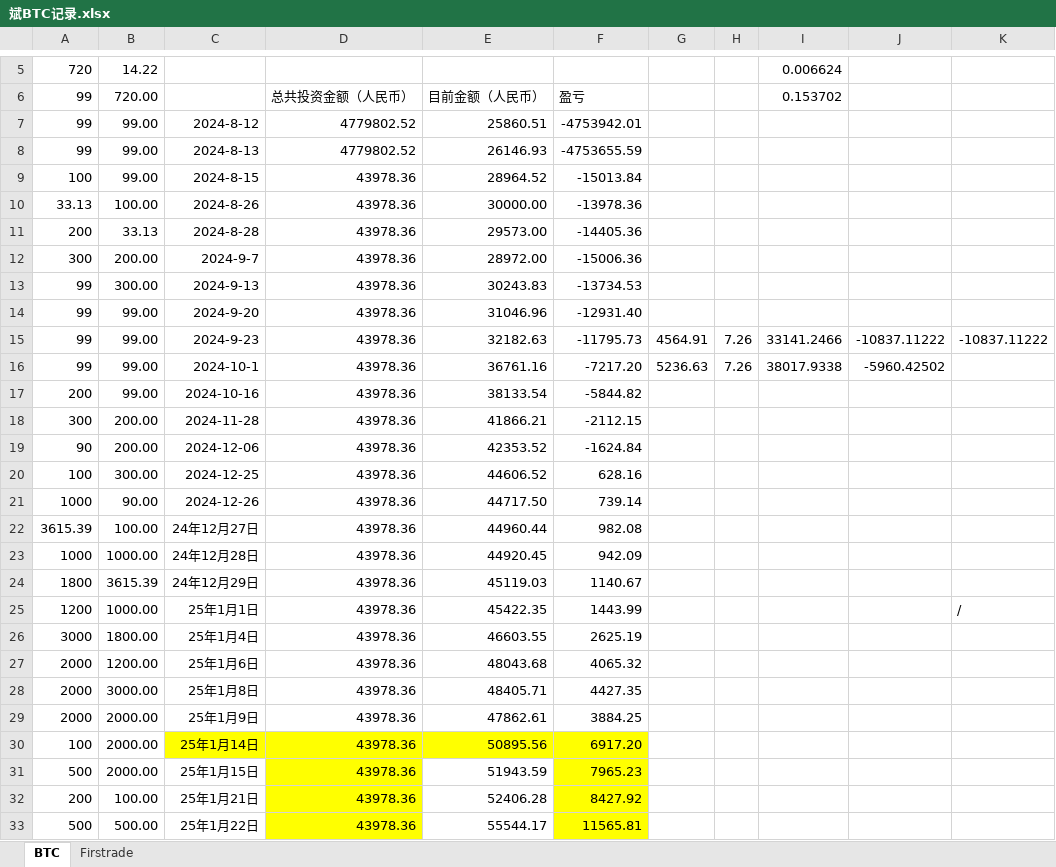
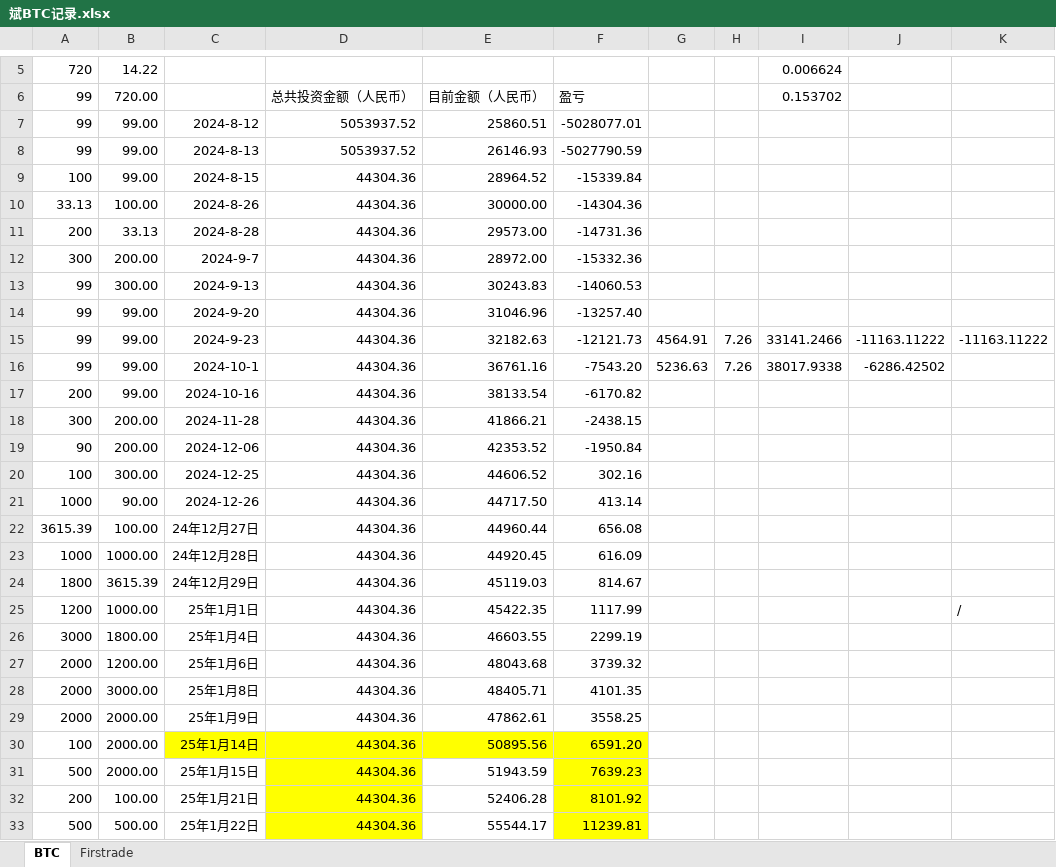
Before and after one commit to qcao2003/mother_BTC_record, an Excel workbook: 斌BTC记录.xlsx, sheet BTC, drawn as a sheet; only a part is shown, gaps mark what is left out; values as stored, in another font and other column widths than the file's, no borders; the diff covers the shown part only; the diff names each change by its address in the sheet, - before the commit and + after, or states it on an @@ line.

Commit message:
20250205

```diff
--- a/斌BTC记录.xlsx (sheet BTC)
+++ b/斌BTC记录.xlsx (sheet BTC)
-D7:D8: 4779802.52
+D7:D8: 5053937.52
-F7: -4753942.01
+F7: -5028077.01
-F8: -4753655.59
+F8: -5027790.59
-D9:D33: 43978.36
+D9:D33: 44304.36
-F9: -15013.84
+F9: -15339.84
-F10: -13978.36
+F10: -14304.36
-F11: -14405.36
+F11: -14731.36
-F12: -15006.36
+F12: -15332.36
-F13: -13734.53
+F13: -14060.53
-F14: -12931.40
+F14: -13257.40
-F15: -11795.73
+F15: -12121.73
-J15: -10837.11222
+J15: -11163.11222
-K15: -10837.11222
+K15: -11163.11222
-F16: -7217.20
+F16: -7543.20
-J16: -5960.42502
+J16: -6286.42502
-F17: -5844.82
+F17: -6170.82
-F18: -2112.15
+F18: -2438.15
-F19: -1624.84
+F19: -1950.84
-F20: 628.16
+F20: 302.16
-F21: 739.14
+F21: 413.14
-F22: 982.08
+F22: 656.08
-F23: 942.09
+F23: 616.09
-F24: 1140.67
+F24: 814.67
-F25: 1443.99
+F25: 1117.99
-F26: 2625.19
+F26: 2299.19
-F27: 4065.32
+F27: 3739.32
-F28: 4427.35
+F28: 4101.35
-F29: 3884.25
+F29: 3558.25
-F30: 6917.20
+F30: 6591.20
-F31: 7965.23
+F31: 7639.23
-F32: 8427.92
+F32: 8101.92
-F33: 11565.81
+F33: 11239.81
```
Also changed, not shown: 6 added rows, 10 edited cells and cell formats elsewhere in this sheet.
